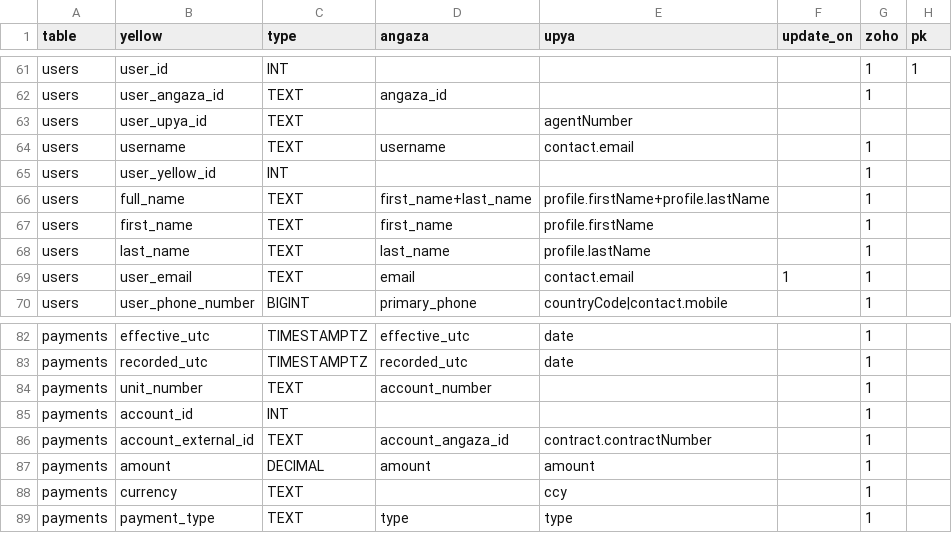
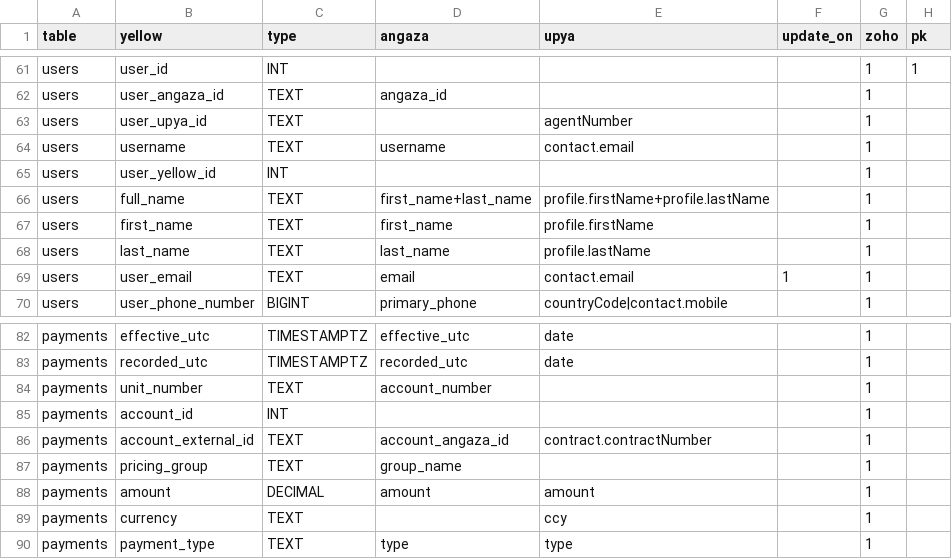
Before and after one commit to yellow-solar/sync, a CSV file: syncmappings.csv, drawn as a sheet; only a part is shown, gaps mark what is left out.

Commit message:
payments pricing group

```diff
--- a/syncmappings.csv
+++ b/syncmappings.csv
@@ -62,3 +62,3 @@ users,user_id,INT,,,,1,1
 users,user_angaza_id,TEXT,angaza_id,,,1,
-users,user_upya_id,TEXT,,agentNumber,,,
+users,user_upya_id,TEXT,,agentNumber,,1,
 users,username,TEXT,username,contact.email,,1,
@@ -86,2 +86,3 @@ payments,account_id,INT,,,,1,
 payments,account_external_id,TEXT,account_angaza_id,contract.contractNumber,,1,
+payments,pricing_group,TEXT,group_name,,,1,
 payments,amount,DECIMAL,amount,amount,,1,
```
Also changed, not shown: 1 other file.
